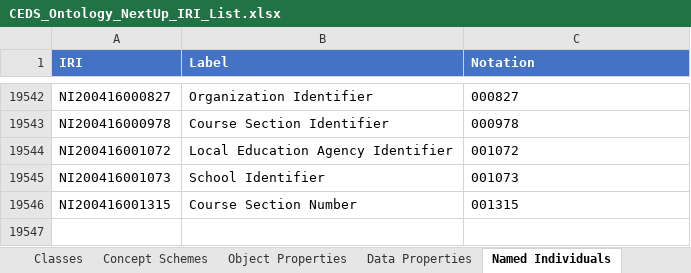
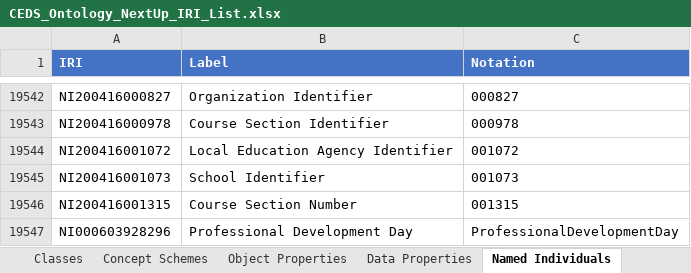
Before and after one commit to CEDStandards/CEDS-Ontology, an Excel workbook: doc/CEDS_Ontology_NextUp_IRI_List.xlsx, sheet Named Individuals, drawn as a sheet; only a part is shown, gaps mark what is left out; values as stored, in another font and other column widths than the file's, no borders; the diff names each change by its address in the sheet, - before the commit and + after, or states it on an @@ line.

Commit message:
Add Professional Development Day to Calendar Event Type per miissed approved issue 524 in the Elements Repository from V12

```diff
--- a/doc/CEDS_Ontology_NextUp_IRI_List.xlsx (sheet Named Individuals)
+++ b/doc/CEDS_Ontology_NextUp_IRI_List.xlsx (sheet Named Individuals)
+row 19547: NI000603928296 | Professional Development Day | ProfessionalDevelopmentDay
```
Also changed, not shown: sheet Named Individual Last 6, 1 other file.
